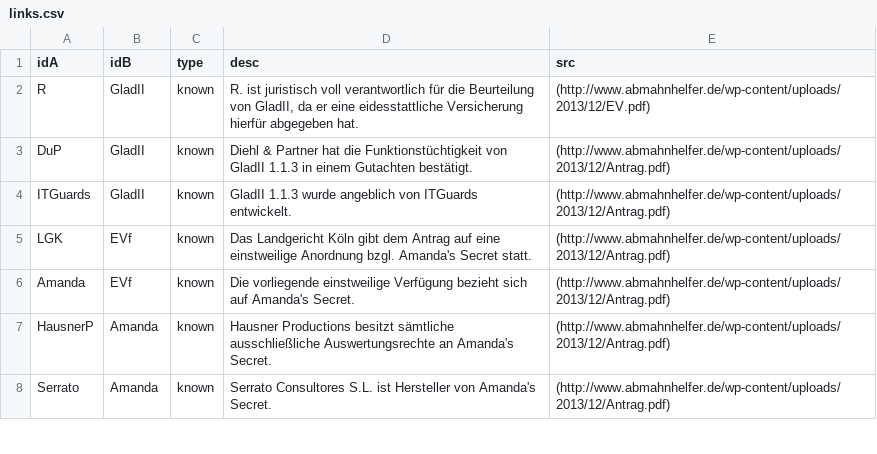
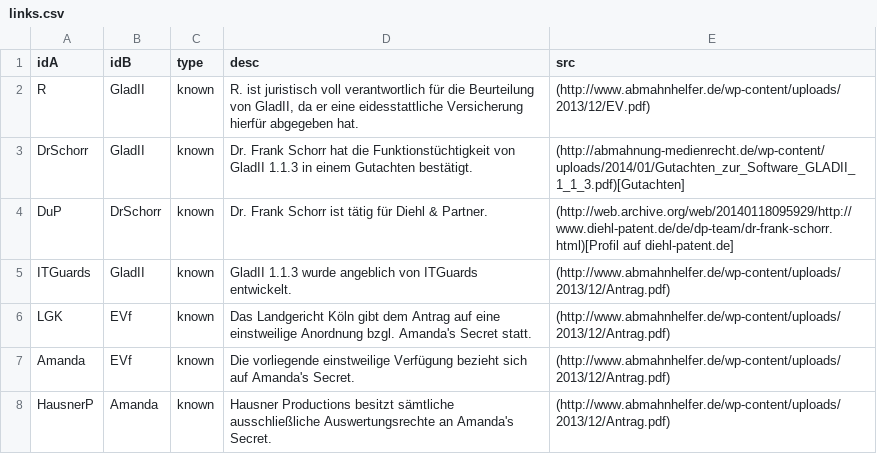
Before and after one commit to babijo/data, a CSV file: redtube-abmahnungen/links.csv, drawn as a sheet; only a part is shown; the shorter side is filled out with more unchanged rows.

```diff
--- a/redtube-abmahnungen/links.csv
+++ b/redtube-abmahnungen/links.csv
@@ -2,3 +2,4 @@ idA,idB,type,desc,src
 R,GladII,known,"R. ist juristisch voll verantwortlich für die Beurteilung von GladII, da er eine eidesstattliche Versicherung hierfür abgegeben hat.","(http://www.abmahnhelfer.de/wp-content/uploads/2013/12/EV.pdf)"
-DuP,GladII,known,"Diehl & Partner hat die Funktionstüchtigkeit von GladII 1.1.3 in einem Gutachten bestätigt.","(http://www.abmahnhelfer.de/wp-content/uploads/2013/12/Antrag.pdf)"
+DrSchorr,GladII,known,"Dr. Frank Schorr hat die Funktionstüchtigkeit von GladII 1.1.3 in einem Gutachten bestätigt.","(http://abmahnung-medienrecht.de/wp-content/uploads/2014/01/Gutachten_zur_Software_GLADII_1_1_3.pdf)[Gutachten]"
+DuP,DrSchorr,known,"Dr. Frank Schorr ist tätig für Diehl & Partner.","(http://web.archive.org/web/20140118095929/http://www.diehl-patent.de/de/dp-team/dr-frank-schorr.html)[Profil auf diehl-patent.de]"
 ITGuards,GladII,known,"GladII 1.1.3 wurde angeblich von ITGuards entwickelt.","(http://www.abmahnhelfer.de/wp-content/uploads/2013/12/Antrag.pdf)"
```
Also changed, not shown: redtube-abmahnungen/events.csv, redtube-abmahnungen/nodes.csv.
